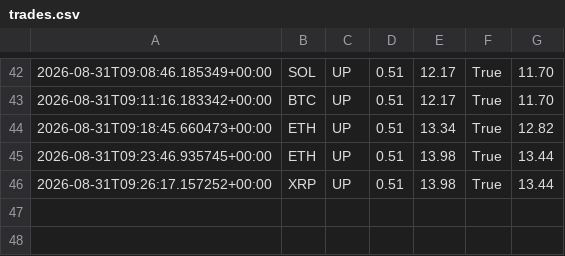
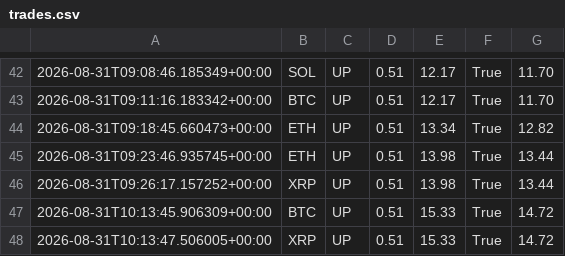
Before and after one commit to n85t594ht5-creator/polybot, a CSV file: trades.csv, drawn as a sheet; only a part is shown, gaps mark what is left out; the diff names each change by its address in the sheet, - before the commit and + after, or states it on an @@ line.

```diff
--- a/trades.csv
+++ b/trades.csv
+row 47: 2026-08-31T10:13:45.906309+00:00 | BTC | UP | 0.51 | 15.33 | True | 14.72
+row 48: 2026-08-31T10:13:47.506005+00:00 | XRP | UP | 0.51 | 15.33 | True | 14.72
```
Also changed, not shown: signals.csv, 3 other files.
